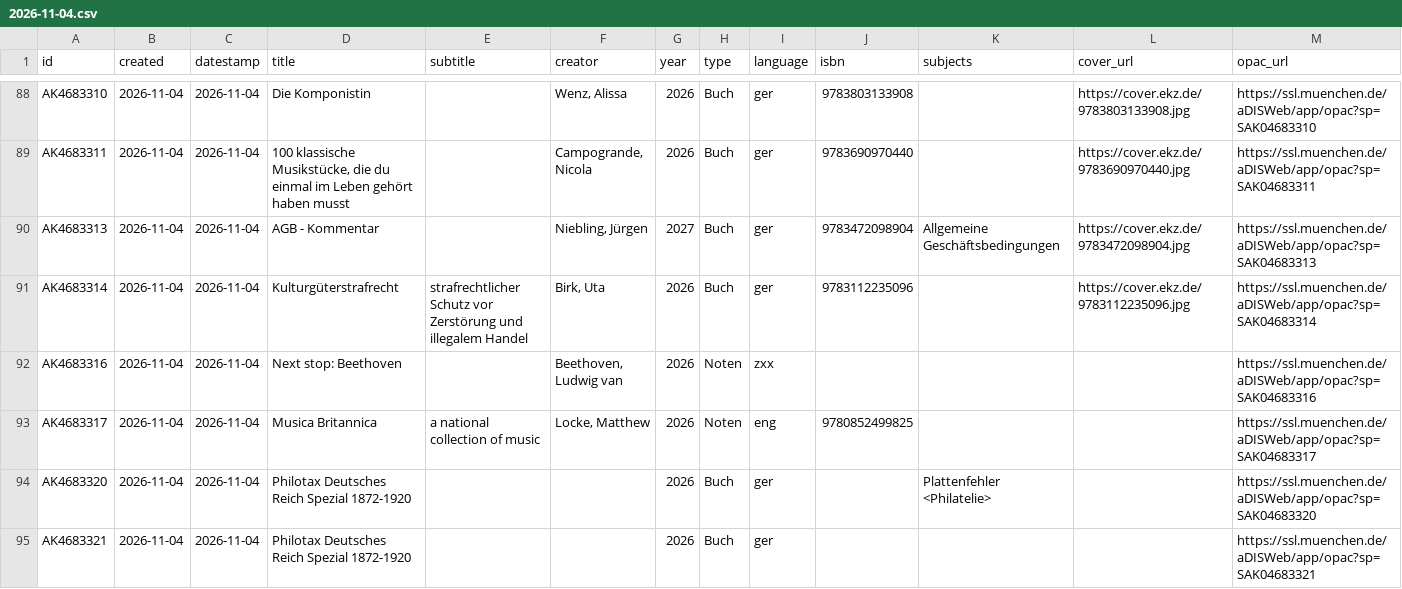
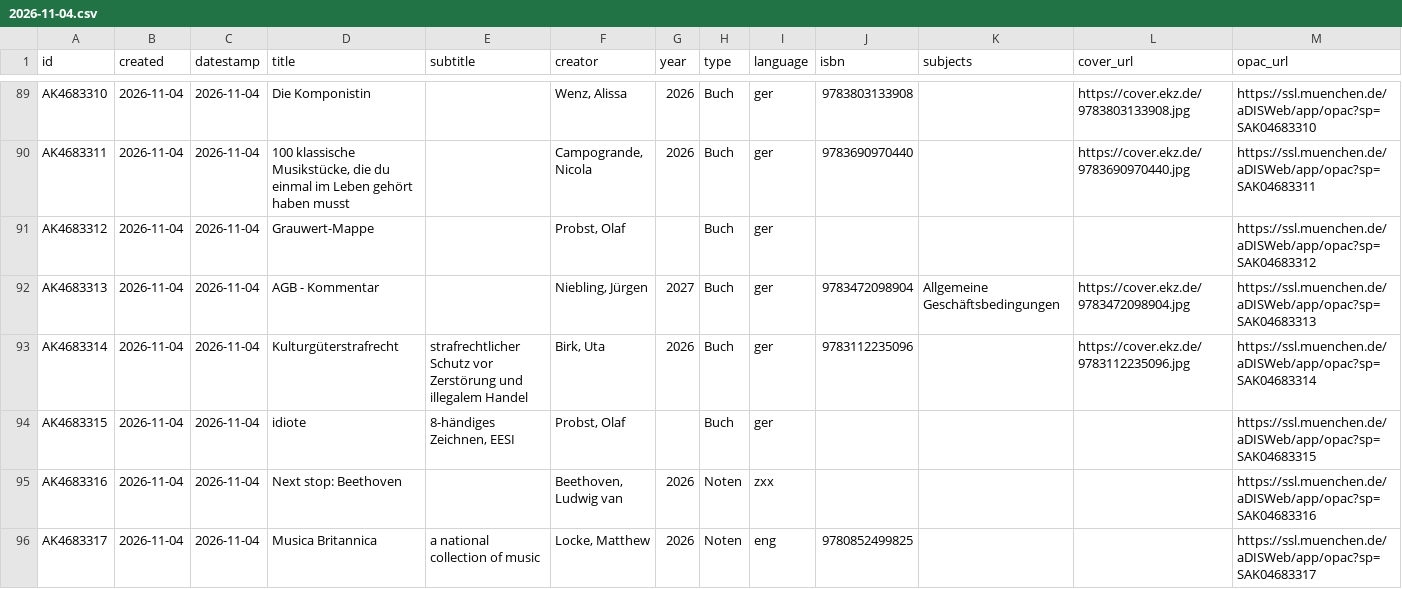
Before and after one commit to heibie/openbibmuc.de, a CSV file: data/neuzugaenge/2026-11-04.csv, drawn as a sheet; only a part is shown, gaps mark what is left out; the shorter side is filled out with more unchanged rows; the diff covers the shown part only.

```diff
--- a/data/neuzugaenge/2026-11-04.csv
+++ b/data/neuzugaenge/2026-11-04.csv
@@ -89,4 +90,6 @@ AK4683310,2026-11-04,2026-11-04,Die Komponistin,,"Wenz, Alissa",2026,Buch,ger,97
 AK4683311,2026-11-04,2026-11-04,"100 klassische Musikstücke, die du einmal im Leben gehört haben musst",,"Campogrande, Nicola",2026,Buch,ger,9783690970440,,https://cover.ekz.de/9783690970440.jpg,https://ssl.muenchen.de/aDISWeb/app/opac?sp=SAK04683311
+AK4683312,2026-11-04,2026-11-04,Grauwert-Mappe,,"Probst, Olaf",,Buch,ger,,,,https://ssl.muenchen.de/aDISWeb/app/opac?sp=SAK04683312
 AK4683313,2026-11-04,2026-11-04,AGB - Kommentar,,"Niebling, Jürgen",2027,Buch,ger,9783472098904,Allgemeine Geschäftsbedingungen,https://cover.ekz.de/9783472098904.jpg,https://ssl.muenchen.de/aDISWeb/app/opac?sp=SAK04683313
 AK4683314,2026-11-04,2026-11-04,Kulturgüterstrafrecht,strafrechtlicher Schutz vor Zerstörung und illegalem Handel,"Birk, Uta",2026,Buch,ger,9783112235096,,https://cover.ekz.de/9783112235096.jpg,https://ssl.muenchen.de/aDISWeb/app/opac?sp=SAK04683314
+AK4683315,2026-11-04,2026-11-04,idiote,"8-händiges Zeichnen, EESI","Probst, Olaf",,Buch,ger,,,,https://ssl.muenchen.de/aDISWeb/app/opac?sp=SAK04683315
 AK4683316,2026-11-04,2026-11-04,Next stop: Beethoven,,"Beethoven, Ludwig van",2026,Noten,zxx,,,,https://ssl.muenchen.de/aDISWeb/app/opac?sp=SAK04683316
```
Also changed, not shown: 5 added rows elsewhere in this file, data/neuzugaenge/2026-10-28.csv, data/neuzugaenge/2026-11-05.csv, 2 other files.
